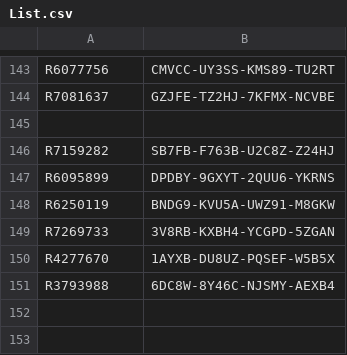
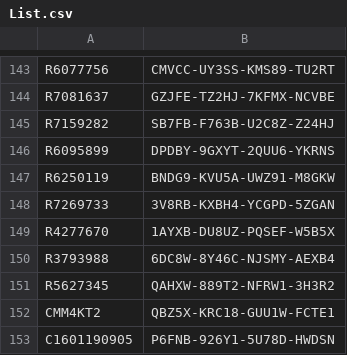
Before and after one commit to balsmr/Test, a CSV file: List.csv, drawn as a sheet; only a part is shown, gaps mark what is left out.

Commit message:
Update List.csv

```diff
--- a/List.csv
+++ b/List.csv
@@ -144,3 +144,2 @@ R6077756;CMVCC-UY3SS-KMS89-TU2RT
 R7081637;GZJFE-TZ2HJ-7KFMX-NCVBE
-
 R7159282;SB7FB-F763B-U2C8Z-Z24HJ
@@ -151 +150,4 @@ R4277670;1AYXB-DU8UZ-PQSEF-W5B5X
 R3793988;6DC8W-8Y46C-NJSMY-AEXB4
+R5627345;QAHXW-889T2-NFRW1-3H3R2
+CMM4KT2;QBZ5X-KRC18-GUU1W-FCTE1
+C1601190905;P6FNB-926Y1-5U78D-HWDSN
```
